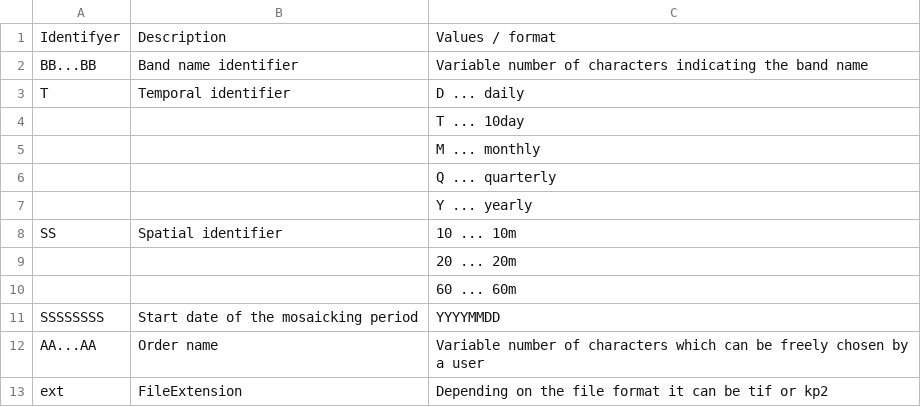
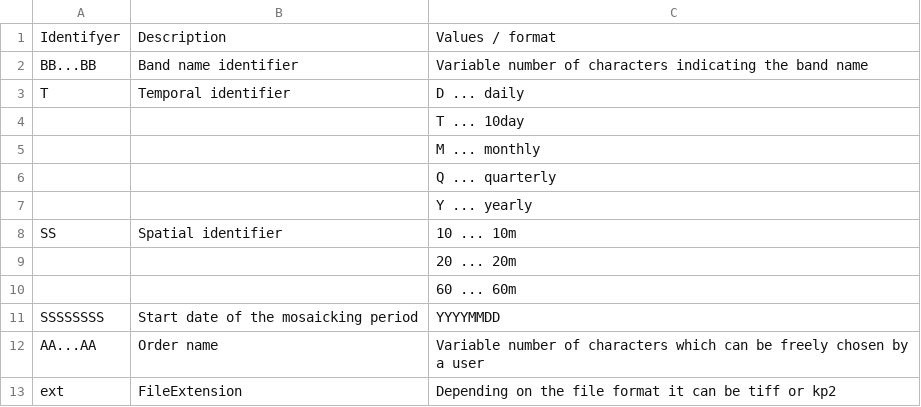
Before and after one commit to mriffler/UserManual, a CSV file: docs/source/pages/csv/file_naming_convention_tif_jpg.csv, drawn as a sheet.

Commit message:
updated file extensions in csv tables

```diff
--- a/docs/source/pages/csv/file_naming_convention_tif_jpg.csv
+++ b/docs/source/pages/csv/file_naming_convention_tif_jpg.csv
@@ -12,2 +12,2 @@ SSSSSSSS;Start date of the mosaicking period;YYYYMMDD
 AA...AA;Order name;Variable number of characters which can be freely chosen by a user
-ext;FileExtension;Depending on the file format it can be tif or kp2
+ext;FileExtension;Depending on the file format it can be tiff or kp2
```
